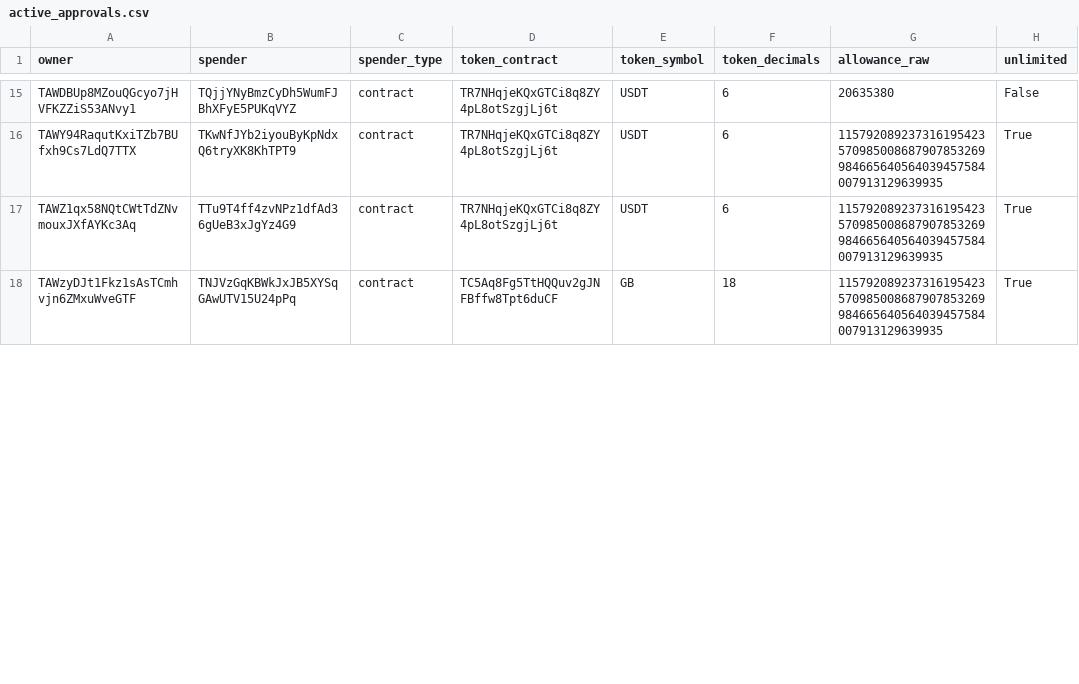
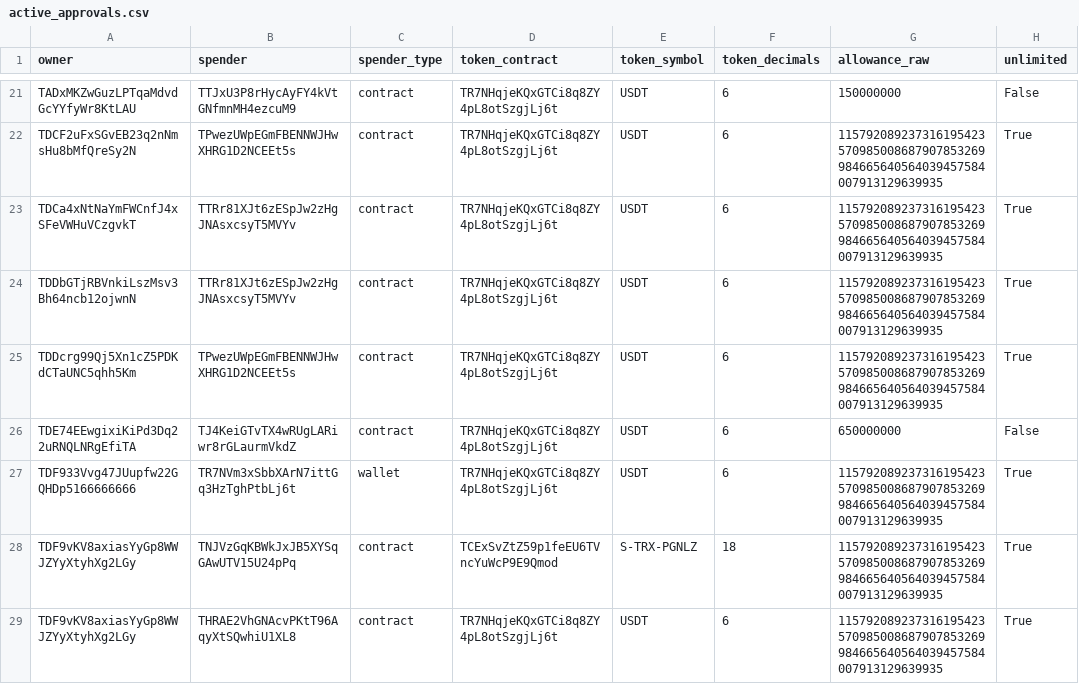
Before and after one commit to Nikolasron/tron_scanner, a CSV file: active_approvals.csv, drawn as a sheet; only a part is shown, gaps mark what is left out; addresses are those after the commit; the diff covers the shown part only; the diff names each change by its address in the sheet, - before the commit and + after, or states it on an @@ line.

```diff
--- a/active_approvals.csv
+++ b/active_approvals.csv
-A21 (owner): TAWDBUp8MZouQGcyo7jHVFKZZiS53ANvy1
+A21 (owner): TADxMKZwGuzLPTqaMdvdGcYYfyWr8KtLAU
-B21 (spender): TQjjYNyBmzCyDh5WumFJBhXFyE5PUKqVYZ
+B21 (spender): TTJxU3P8rHycAyFY4kVtGNfmnMH4ezcuM9
-G21 (allowance_raw): 20635380
+G21 (allowance_raw): 150000000
+row 22: TDCF2uFxSGvEB23q2nNmsHu8bMfQreSy2N | TPwezUWpEGmFBENNWJHwXHRG1D2NCEEt5s | contract | TR7NHqjeKQxGTCi8q8ZY4pL8otSzgjLj6t | USDT | 6 | 115792089237316195423570985008687907853269984665640564039457584007913129639935 | True
-A23 (owner): TAWY94RaqutKxiTZb7BUfxh9Cs7LdQ7TTX
+A23 (owner): TDCa4xNtNaYmFWCnfJ4xSFeVWHuVCzgvkT
-B23 (spender): TKwNfJYb2iyouByKpNdxQ6tryXK8KhTPT9
+B23 (spender): TTRr81XJt6zESpJw2zHgJNAsxcsyT5MVYv
+row 24: TDDbGTjRBVnkiLszMsv3Bh64ncb12ojwnN | TTRr81XJt6zESpJw2zHgJNAsxcsyT5MVYv | contract | TR7NHqjeKQxGTCi8q8ZY4pL8otSzgjLj6t | USDT | 6 | 115792089237316195423570985008687907853269984665640564039457584007913129639935 | True
-A25 (owner): TAWZ1qx58NQtCWtTdZNvmouxJXfAYKc3Aq
+A25 (owner): TDDcrg99Qj5Xn1cZ5PDKdCTaUNC5qhh5Km
-B25 (spender): TTu9T4ff4zvNPz1dfAd36gUeB3xJgYz4G9
+B25 (spender): TPwezUWpEGmFBENNWJHwXHRG1D2NCEEt5s
+row 26: TDE74EEwgixiKiPd3Dq22uRNQLNRgEfiTA | TJ4KeiGTvTX4wRUgLARiwr8rGLaurmVkdZ | contract | TR7NHqjeKQxGTCi8q8ZY4pL8otSzgjLj6t | USDT | 6 | 650000000 | False
+row 27: TDF933Vvg47JUupfw22GQHDp5166666666 | TR7NVm3xSbbXArN7ittGq3HzTghPtbLj6t | wallet | TR7NHqjeKQxGTCi8q8ZY4pL8otSzgjLj6t | USDT | 6 | 115792089237316195423570985008687907853269984665640564039457584007913129639935 | True
-A28 (owner): TAWzyDJt1Fkz1sAsTCmhvjn6ZMxuWveGTF
+A28 (owner): TDF9vKV8axiasYyGp8WWJZYyXtyhXg2LGy
-D28 (token_contract): TC5Aq8Fg5TtHQQuv2gJNFBffw8Tpt6duCF
+D28 (token_contract): TCExSvZtZ59p1feEU6TVncYuWcP9E9Qmod
-E28 (token_symbol): GB
+E28 (token_symbol): S-TRX-PGNLZ
+row 29: TDF9vKV8axiasYyGp8WWJZYyXtyhXg2LGy | THRAE2VhGNAcvPKtT96AqyXtSQwhiU1XL8 | contract | TR7NHqjeKQxGTCi8q8ZY4pL8otSzgjLj6t | USDT | 6 | 115792089237316195423570985008687907853269984665640564039457584007913129639935 | True
```
Also changed, not shown: 11 added rows, 2 removed rows and 34 edited cells elsewhere in this file, 2 other files.
